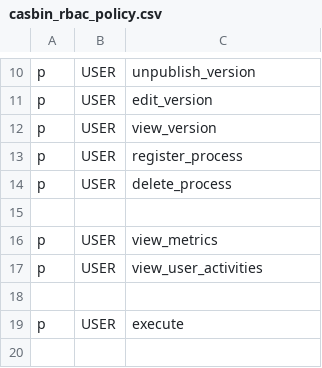
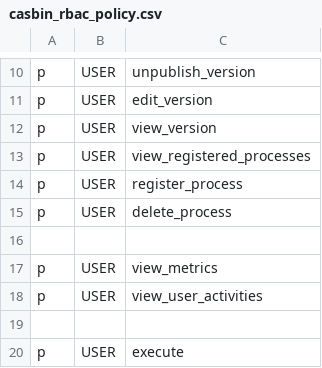
Before and after one commit to konstellation-io/kai, a CSV file: engine/admin-api/casbin_rbac_policy.csv, drawn as a sheet; only a part is shown, gaps mark what is left out; the shorter side is filled out with more unchanged rows; the diff names each change by its address in the sheet, - before the commit and + after, or states it on an @@ line.

Commit message:
fix: check grants process registry ls and check if product exists (#256)

```diff
--- a/engine/admin-api/casbin_rbac_policy.csv
+++ b/engine/admin-api/casbin_rbac_policy.csv
+row 13: p | USER | view_registered_processes
```
Also changed, not shown: 7 other files.
